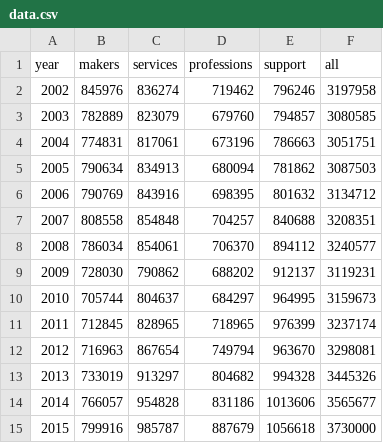
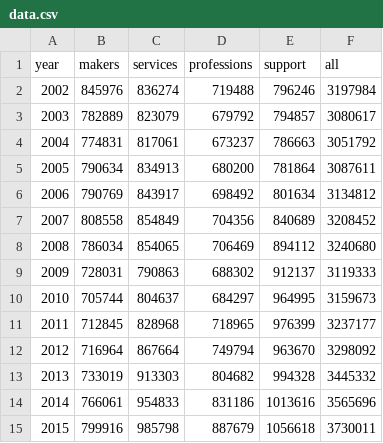
Before and after one commit to clhenrick/bay-area-jobs-viz, a CSV file: prototypes/11/data.csv, drawn as a sheet.

Commit message:
updated prototype 11 & 12 to use latest wac yearly region data

```diff
--- a/prototypes/11/data.csv
+++ b/prototypes/11/data.csv
@@ -1,15 +1,15 @@
 year,makers,services,professions,support,all
-2002,845976,836274,719462,796246,3197958
-2003,782889,823079,679760,794857,3080585
-2004,774831,817061,673196,786663,3051751
-2005,790634,834913,680094,781862,3087503
-2006,790769,843916,698395,801632,3134712
-2007,808558,854848,704257,840688,3208351
-2008,786034,854061,706370,894112,3240577
-2009,728030,790862,688202,912137,3119231
+2002,845976,836274,719488,796246,3197984
+2003,782889,823079,679792,794857,3080617
+2004,774831,817061,673237,786663,3051792
+2005,790634,834913,680200,781864,3087611
+2006,790769,843917,698492,801634,3134812
+2007,808558,854849,704356,840689,3208452
+2008,786034,854065,706469,894112,3240680
+2009,728031,790863,688302,912137,3119333
 2010,705744,804637,684297,964995,3159673
-2011,712845,828965,718965,976399,3237174
-2012,716963,867654,749794,963670,3298081
-2013,733019,913297,804682,994328,3445326
-2014,766057,954828,831186,1013606,3565677
-2015,799916,985787,887679,1056618,3730000
+2011,712845,828968,718965,976399,3237177
+2012,716964,867664,749794,963670,3298092
+2013,733019,913303,804682,994328,3445332
+2014,766061,954833,831186,1013616,3565696
+2015,799916,985798,887679,1056618,3730011
```
Also changed, not shown: prototypes/12/data.csv.
